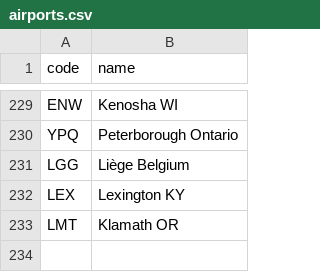
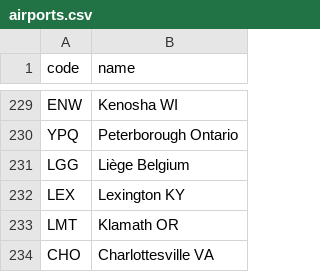
Before and after one commit to kds54/MMM-Planefinder, a CSV file: airports.csv, drawn as a sheet; only a part is shown, gaps mark what is left out; the diff names each change by its address in the sheet, - before the commit and + after, or states it on an @@ line.

Commit message:
Update airports.csv

```diff
--- a/airports.csv
+++ b/airports.csv
+row 234: CHO | Charlottesville VA
```
